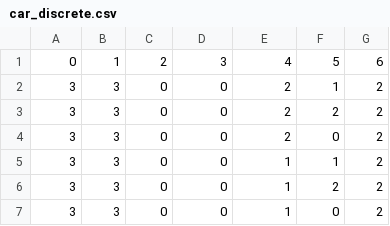
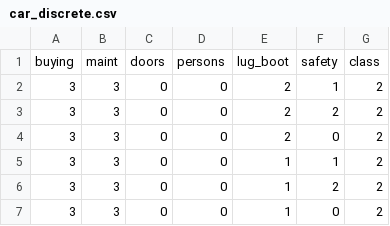
Before and after one commit to linhkid/tabgen-bm, a CSV file: Discrete/car_discrete.csv, drawn as a sheet; only a part is shown.

```diff
--- a/Discrete/car_discrete.csv
+++ b/Discrete/car_discrete.csv
@@ -1,2 +1,2 @@
-0,1,2,3,4,5,6
+buying,maint,doors,persons,lug_boot,safety,class
 3,3,0,0,2,1,2
```
Also changed, not shown: 14 other files.
